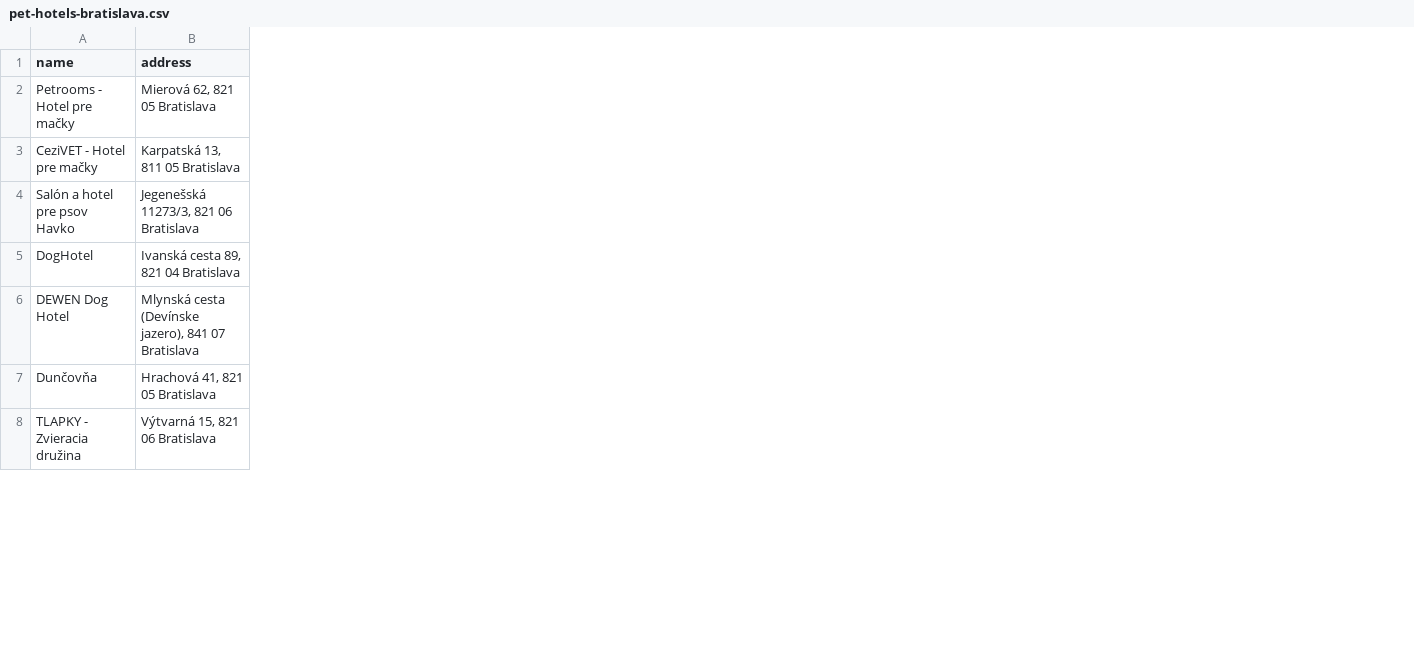
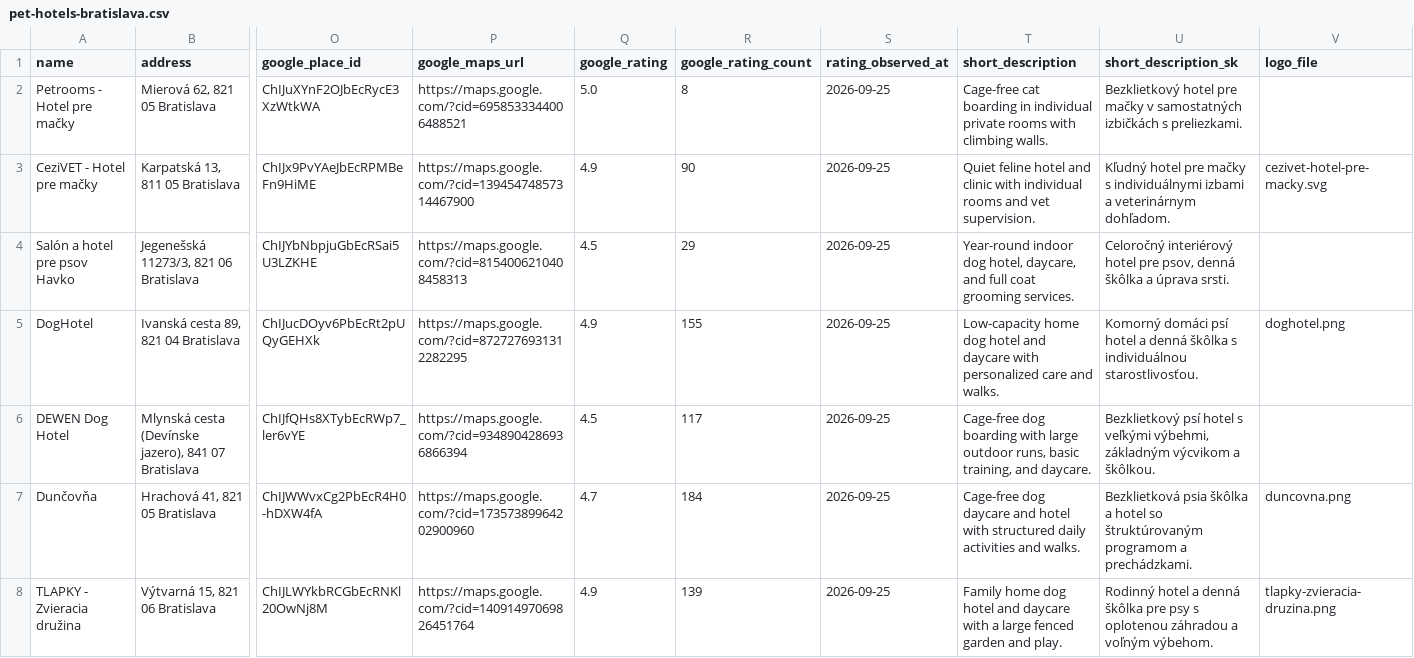
Before and after one commit to OLLEZHIK/shop, a CSV file: data/pet-hotels-bratislava.csv, drawn as a sheet; only a part is shown, gaps mark what is left out; the diff covers the shown part only; the diff names each change by its address in the sheet, - before the commit and + after, or states it on an @@ line.

```diff
--- a/data/pet-hotels-bratislava.csv
+++ b/data/pet-hotels-bratislava.csv
+column O (google_place_id), rows 2-8: ChIJuXYnF2OJbEcRycE3XzWtkWA | ChIJx9PvYAeJbEcRPMBeFn9HiME | ChIJYbNbpjuGbEcRSai5U3LZKHE | ChIJucDOyv6PbEcRt2pUQyGEHXk | ChIJfQHs8XTybEcRWp7_ler6vYE | ChIJWWvxCg2PbEcR4H0-hDXW4fA | ChIJLWYkbRCGbEcRNKl20OwNj8M
+column P (google_maps_url), rows 2-8: https://maps.google.com/?cid=6958533344006488521 | https://maps.google.com/?cid=13945474857314467900 | https://maps.google.com/?cid=8154006210408458313 | https://maps.google.com/?cid=8727276931312282295 | https://maps.google.com/?cid=9348904286936866394 | https://maps.google.com/?cid=17357389964202900960 | https://maps.google.com/?cid=14091497069826451764
+column Q (google_rating), rows 2-8: 5.0 | 4.9 | 4.5 | 4.9 | 4.5 | 4.7 | 4.9
+column R (google_rating_count), rows 2-8: 8 | 90 | 29 | 155 | 117 | 184 | 139
+column S (rating_observed_at), rows 2-8: all 2026-09-25
+column T (short_description), rows 2-8: Cage-free cat boarding in individual private rooms with climbing walls. | Quiet feline hotel and clinic with individual rooms and vet supervision. | Year-round indoor dog hotel, daycare, and full coat grooming services. | Low-capacity home dog hotel and daycare with personalized care and walks. | Cage-free dog boarding with large outdoor runs, basic training, and daycare. | Cage-free dog daycare and hotel with structured daily activities and walks. | Family home dog hotel and daycare with a large fenced garden and play.
+column U (short_description_sk), rows 2-8: Bezklietkový hotel pre mačky v samostatných izbičkách s preliezkami. | Kľudný hotel pre mačky s individuálnymi izbami a veterinárnym dohľadom. | Celoročný interiérový hotel pre psov, denná škôlka a úprava srsti. | Komorný domáci psí hotel a denná škôlka s individuálnou starostlivosťou. | Bezklietkový psí hotel s veľkými výbehmi, základným výcvikom a škôlkou. | Bezklietková psia škôlka a hotel so štruktúrovaným programom a prechádzkami. | Rodinný hotel a denná škôlka pre psy s oplotenou záhradou a voľným výbehom.
+column V (logo_file), rows 3-8: cezivet-hotel-pre-macky.svg |  | doghotel.png |  | duncovna.png | tlapky-zvieracia-druzina.png
```
Also changed, not shown: 2 edited cells elsewhere in this file, data/other-pet-services-bratislava.csv, data/salons-bratislava.csv, 26 other files.
